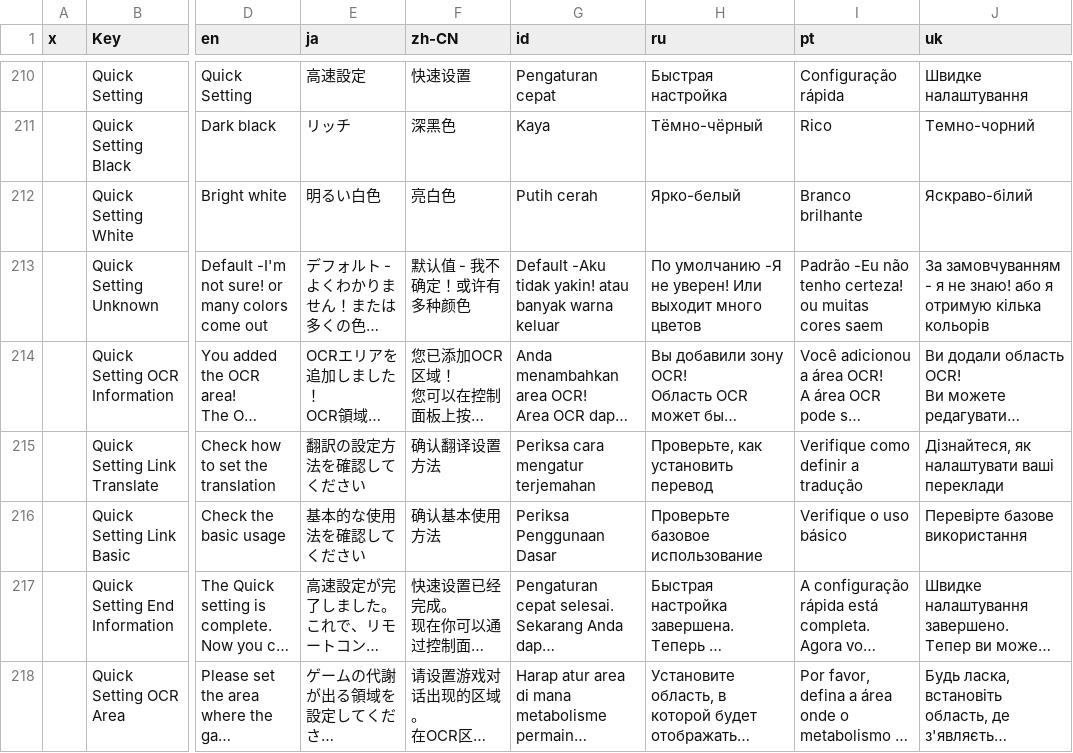
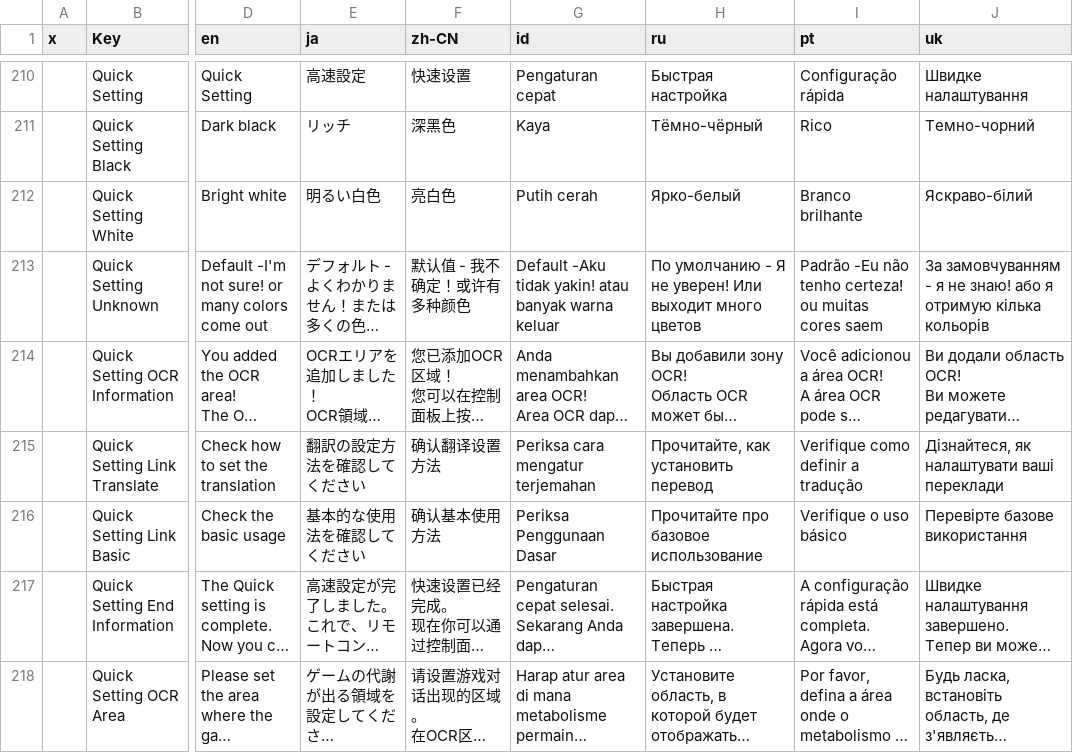
Before and after one commit to Net2Fox/MORT, a CSV file: MORT/Resources/localize.csv, drawn as a sheet; only a part is shown, gaps mark what is left out; long unchanged cells end in …; the diff covers the shown part only; the diff names each change by its address in the sheet, - before the commit and + after, or states it on an @@ line.

Commit message:
Some translation fixes

```diff
--- a/MORT/Resources/localize.csv
+++ b/MORT/Resources/localize.csv
-H213 (ru): По умолчанию -Я не уверен!…
+H213 (ru): По умолчанию - Я не уверен!…
-H215 (ru): Проверьте, как установить перевод
+H215 (ru): Прочитайте, как установить перевод
-H216 (ru): Проверьте базовое использование
+H216 (ru): Прочитайте про базовое использование
```
Also changed, not shown: 13 edited cells elsewhere in this file.
